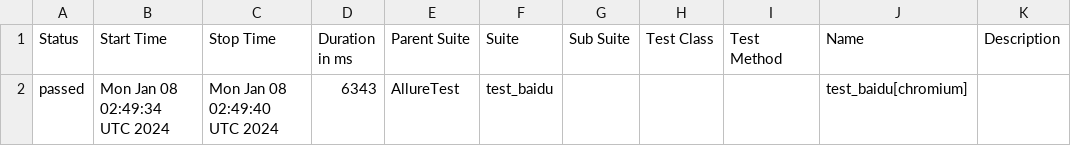
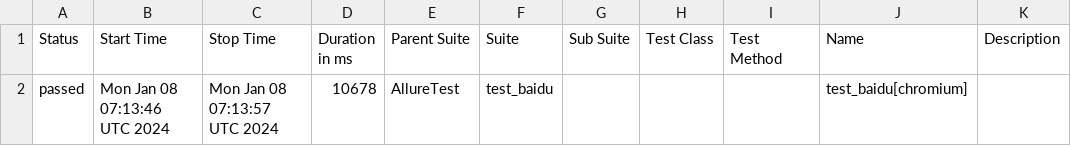
Before and after one commit to douagz/test_report_page, a CSV file: AllureReport/data/suites.csv, drawn as a sheet.

Commit message:
Update the report folder

```diff
--- a/AllureReport/data/suites.csv
+++ b/AllureReport/data/suites.csv
@@ -1,2 +1,2 @@
 "Status","Start Time","Stop Time","Duration in ms","Parent Suite","Suite","Sub Suite","Test Class","Test Method","Name","Description"
-"passed","Mon Jan 08 02:49:34 UTC 2024","Mon Jan 08 02:49:40 UTC 2024","6343","AllureTest","test_baidu","","","","test_baidu[chromium]",""
+"passed","Mon Jan 08 07:13:46 UTC 2024","Mon Jan 08 07:13:57 UTC 2024","10678","AllureTest","test_baidu","","","","test_baidu[chromium]",""
```
Also changed, not shown: 19 other files.
